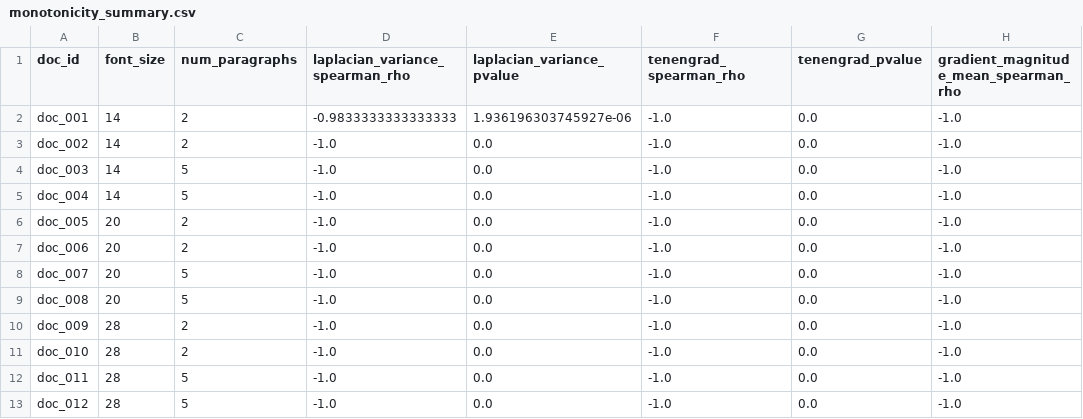
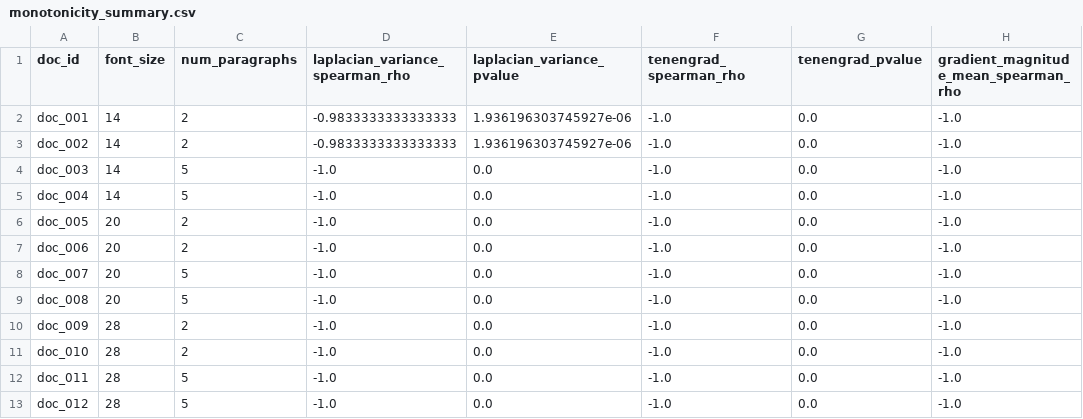
Before and after one commit to Aysenurkislioglu/document-quality-scoring, a CSV file: results/blur/monotonicity_summary.csv, drawn as a sheet; only a part is shown; the diff names each change by its address in the sheet, - before the commit and + after, or states it on an @@ line.

```diff
--- a/results/blur/monotonicity_summary.csv
+++ b/results/blur/monotonicity_summary.csv
-D3 (laplacian_variance_spearman_rho): -1.0
+D3 (laplacian_variance_spearman_rho): -0.9833333333333333
-E3 (laplacian_variance_pvalue): 0.0
+E3 (laplacian_variance_pvalue): 1.936196303745927e-06
```
Also changed, not shown: results/blur/scores.csv, results/darkness/scores_global.csv, 25 other files.
